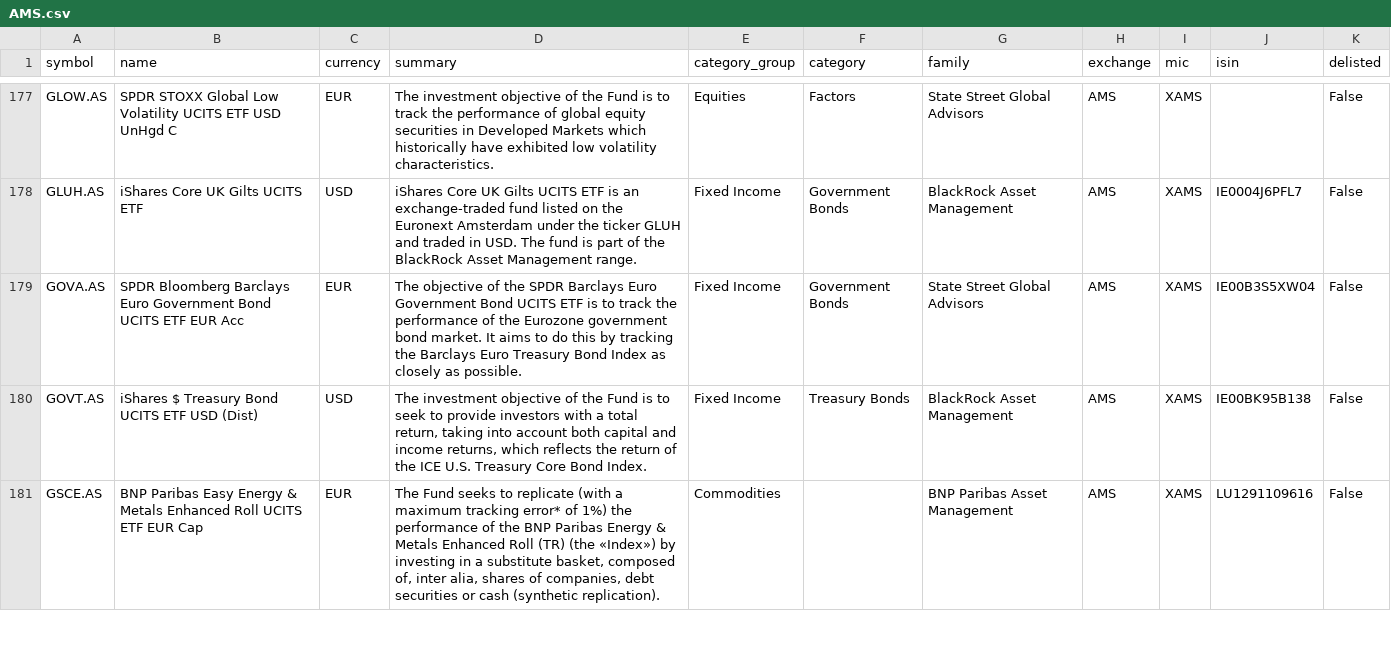
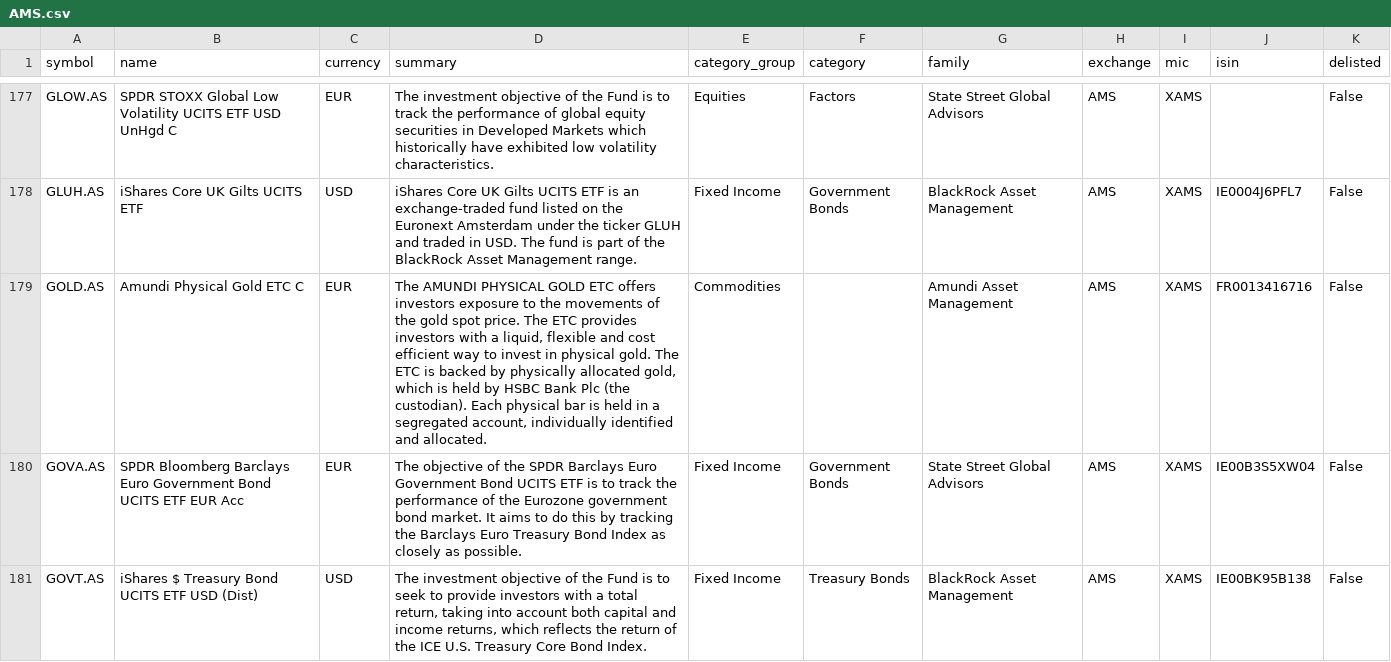
Before and after one commit to JerBouma/FinanceDatabase, a CSV file: database/etfs/AMS.csv, drawn as a sheet; only a part is shown, gaps mark what is left out; the shorter side is filled out with more unchanged rows.

Commit message:
Move the Amsterdam line of Amundi Physical Gold to the Amsterdam file

```diff
--- a/database/etfs/AMS.csv
+++ b/database/etfs/AMS.csv
@@ -205,2 +205,3 @@ GLOW.AS,SPDR STOXX Global Low Volatility UCITS ETF USD UnHgd C,EUR,The investmen
 GLUH.AS,iShares Core UK Gilts UCITS ETF,USD,iShares Core UK Gilts UCITS ETF is an exchange-traded fund listed on the Euronext Amsterdam under the ticker GLUH and traded in USD. The fund is part of the BlackRock Asset Management range.,Fixed Income,Government Bonds,BlackRock Asset Management,AMS,XAMS,IE0004J6PFL7,False
+GOLD.AS,Amundi Physical Gold ETC C,EUR,"The AMUNDI PHYSICAL GOLD ETC offers investors exposure to the movements of the gold spot price. The ETC provides investors with a liquid, flexible and cost efficient way to invest in physical gold. The ETC is backed by physically allocated gold, which is held by HSBC Bank Plc (the custodian). Each physical bar is held in a segregated account, individually identified and allocated.",Commodities,,Amundi Asset Management,AMS,XAMS,FR0013416716,False
 GOVA.AS,SPDR Bloomberg Barclays Euro Government Bond UCITS ETF EUR Acc,EUR,The objective of the SPDR Barclays Euro Government Bond UCITS ETF is to track the performance of the Eurozone government bond market. It aims to do this by tracking the Barclays Euro Treasury Bond Index as closely as possible.,Fixed Income,Government Bonds,State Street Global Advisors,AMS,XAMS,IE00B3S5XW04,False
```
Also changed, not shown: database/etfs/PAR.csv.
